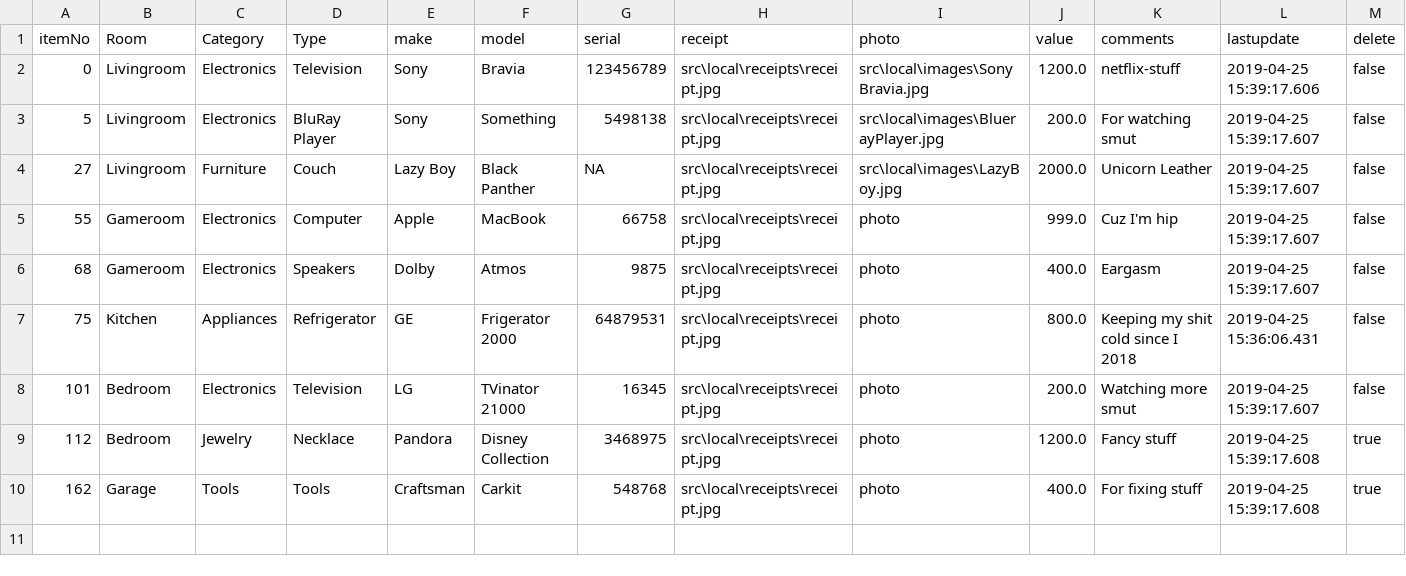
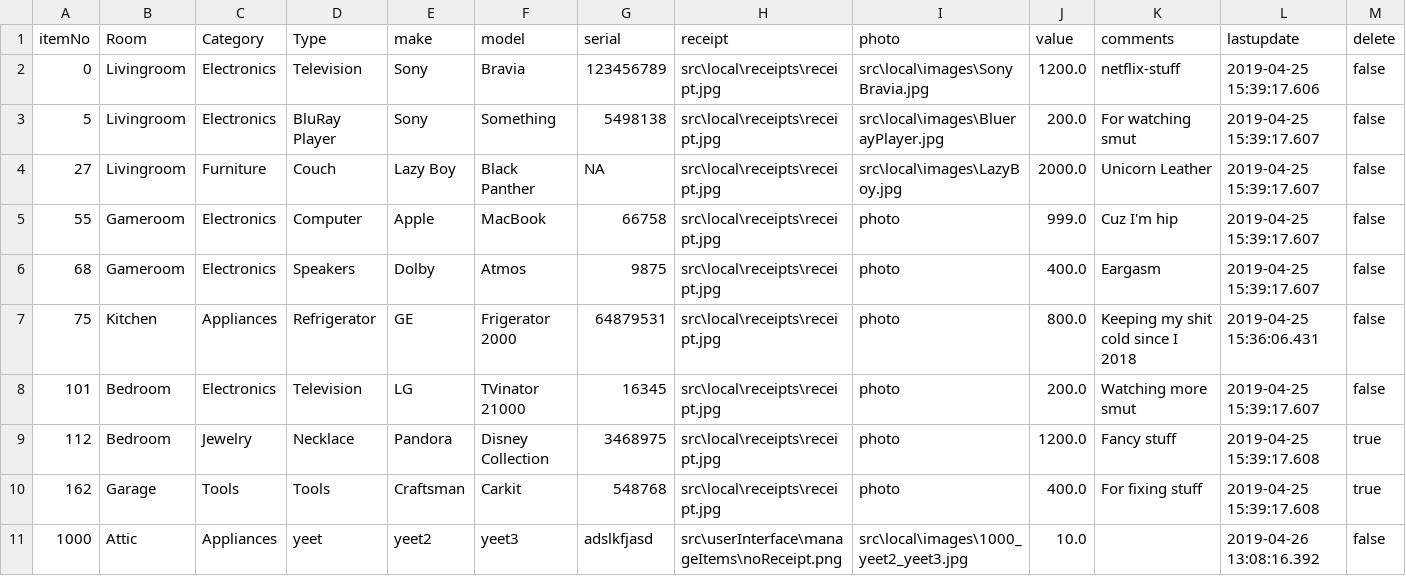
Before and after one commit to coliver16/HAI-Project, a CSV file: src/local/useritems.csv, drawn as a sheet.

Commit message:
s3 images stuff

```diff
--- a/src/local/useritems.csv
+++ b/src/local/useritems.csv
@@ -10 +10,2 @@ itemNo,Room,Category,Type,make,model,serial,receipt,photo,value,comments,lastupd
 162,Garage,Tools,Tools,Craftsman,Carkit,548768,src\local\receipts\receipt.jpg,photo,400.0,For fixing stuff,2019-04-25 15:39:17.608,true
+1000,Attic,Appliances,yeet,yeet2,yeet3,adslkfjasd,src\userInterface\manageItems\noReceipt.png,src\local\images\1000_yeet2_yeet3.jpg,10.0,,2019-04-26 13:08:16.392,false
```
Also changed, not shown: 2 other files.
